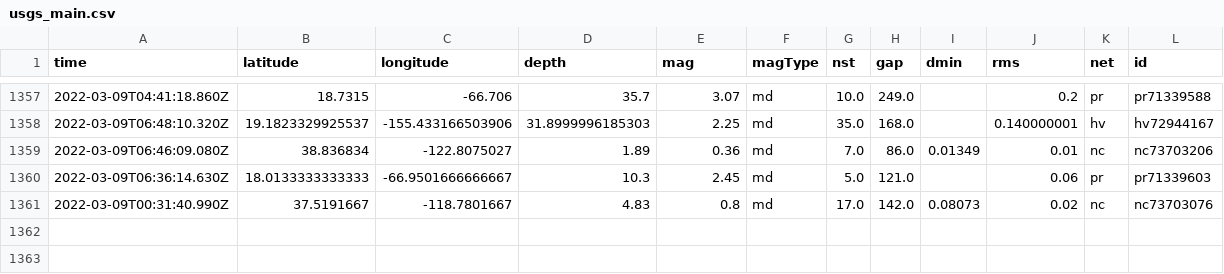
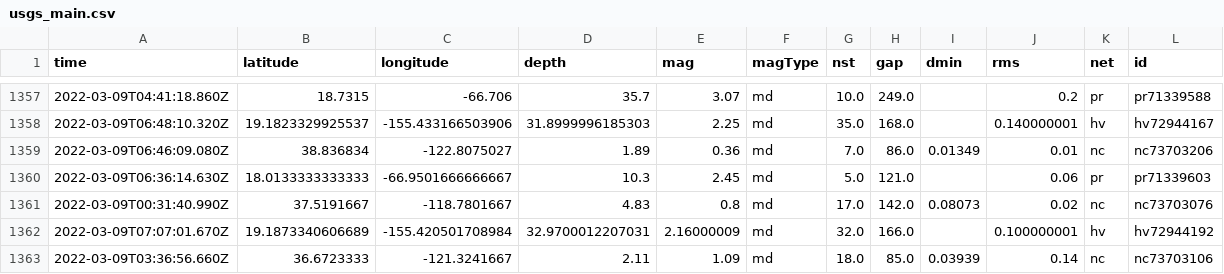
Before and after one commit to jakeneenan/nicar22-github-actions, a CSV file: usgs_main.csv, drawn as a sheet; only a part is shown, gaps mark what is left out; rows hold the shown columns only; the diff names each change by its address in the sheet, - before the commit and + after, or states it on an @@ line.

```diff
--- a/usgs_main.csv
+++ b/usgs_main.csv
+row 1362: 2022-03-09T07:07:01.670Z | 19.1873340606689 | -155.420501708984 | 32.9700012207031 | 2.16000009 | md | 32.0 | 166.0 |  | 0.100000001 | hv | hv72944192
+row 1363: 2022-03-09T03:36:56.660Z | 36.6723333 | -121.3241667 | 2.11 | 1.09 | md | 18.0 | 85.0 | 0.03939 | 0.14 | nc | nc73703106
```
